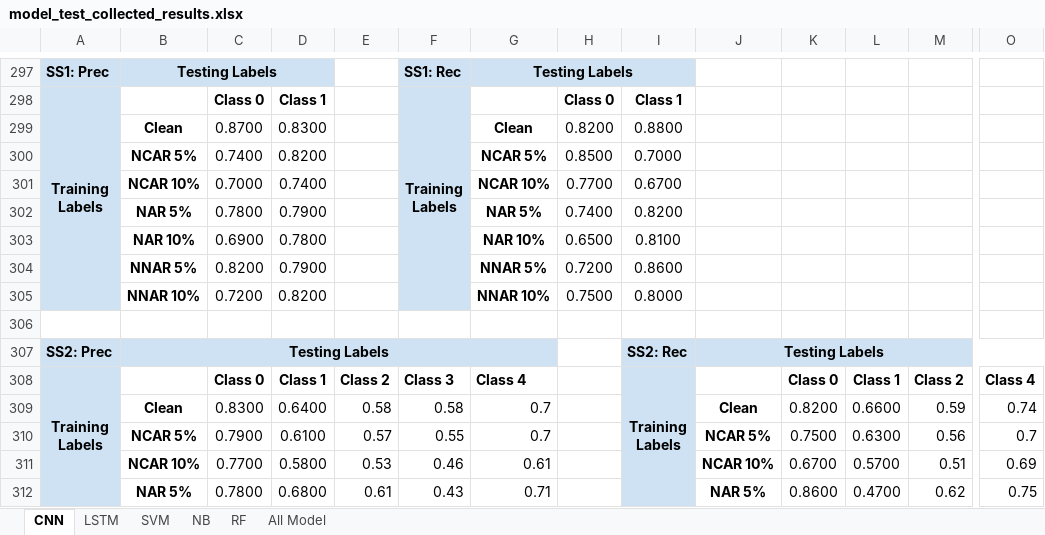
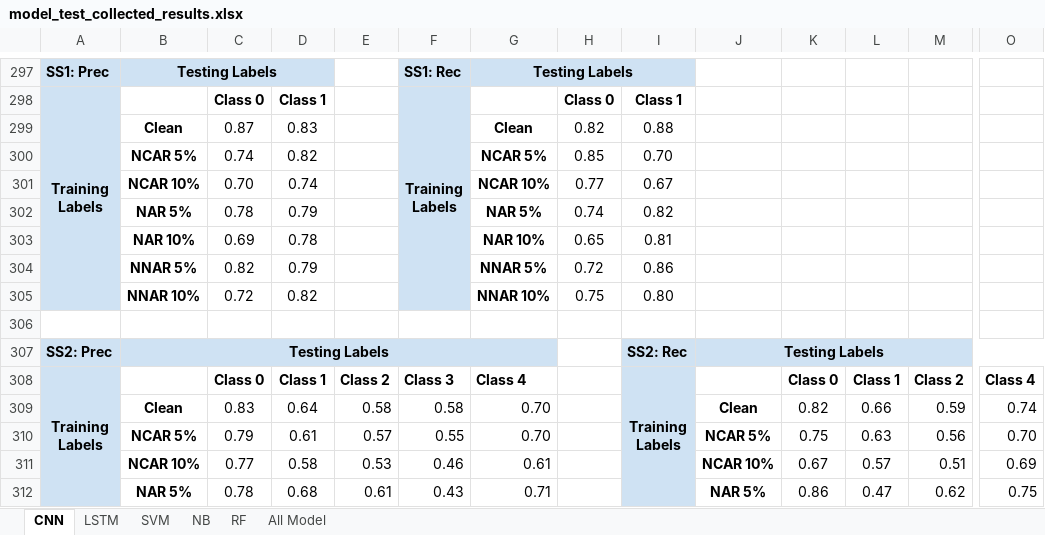
Before and after one commit to gentry-atkinson/model_test, an Excel workbook: results/model_test_collected_results.xlsx, sheet CNN, drawn as a sheet; only a part is shown, gaps mark what is left out; values as stored, in another font and other column widths than the file's, no borders; charts and pictures not drawn; removed rows and columns are numbered as before the commit, all else as after; rows hold the shown columns only; the diff covers the shown part only; the diff names each change by its address in the sheet, - before the commit and + after, or states it on an @@ line.

```diff
--- a/results/model_test_collected_results.xlsx (sheet CNN)
+++ b/results/model_test_collected_results.xlsx (sheet CNN)
-row 299:  | Clean | 0.8700 | 0.8300 |  |  | Clean | 0.8200 | 0.8800
-row 300:  | NCAR 5% | 0.7400 | 0.8200 |  |  | NCAR 5% | 0.8500 | 0.7000
-row 301:  | NCAR 10% | 0.7000 | 0.7400 |  |  | NCAR 10% | 0.7700 | 0.6700
-row 302:  | NAR 5% | 0.7800 | 0.7900 |  |  | NAR 5% | 0.7400 | 0.8200
-row 303:  | NAR 10% | 0.6900 | 0.7800 |  |  | NAR 10% | 0.6500 | 0.8100
-row 304:  | NNAR 5% | 0.8200 | 0.7900 |  |  | NNAR 5% | 0.7200 | 0.8600
-row 305:  | NNAR 10% | 0.7200 | 0.8200 |  |  | NNAR 10% | 0.7500 | 0.8000
+row 299:  | Clean | 0.87 | 0.83 |  |  | Clean | 0.82 | 0.88
+row 300:  | NCAR 5% | 0.74 | 0.82 |  |  | NCAR 5% | 0.85 | 0.70
+row 301:  | NCAR 10% | 0.70 | 0.74 |  |  | NCAR 10% | 0.77 | 0.67
+row 302:  | NAR 5% | 0.78 | 0.79 |  |  | NAR 5% | 0.74 | 0.82
+row 303:  | NAR 10% | 0.69 | 0.78 |  |  | NAR 10% | 0.65 | 0.81
+row 304:  | NNAR 5% | 0.82 | 0.79 |  |  | NNAR 5% | 0.72 | 0.86
+row 305:  | NNAR 10% | 0.72 | 0.82 |  |  | NNAR 10% | 0.75 | 0.80
-C309: 0.8300
+C309: 0.83
-D309: 0.6400
+D309: 0.64
-G309:G310: 0.7
+G309:G310: 0.70
-K309: 0.8200
+K309: 0.82
-L309: 0.6600
+L309: 0.66
-C310: 0.7900
+C310: 0.79
-D310: 0.6100
+D310: 0.61
-K310: 0.7500
+K310: 0.75
-L310: 0.6300
+L310: 0.63
-O310: 0.7
+O310: 0.70
-C311: 0.7700
+C311: 0.77
-D311: 0.5800
+D311: 0.58
-K311: 0.6700
+K311: 0.67
-L311: 0.5700
+L311: 0.57
-C312: 0.7800
+C312: 0.78
-D312: 0.6800
+D312: 0.68
-K312: 0.8600
+K312: 0.86
-L312: 0.4700
+L312: 0.47
```
Also changed, not shown: 20 added rows, 20 removed rows and 50 edited cells elsewhere in this sheet, sheet SVM, sheet RF, sheet LSTM, sheet NB, 14 other files.
